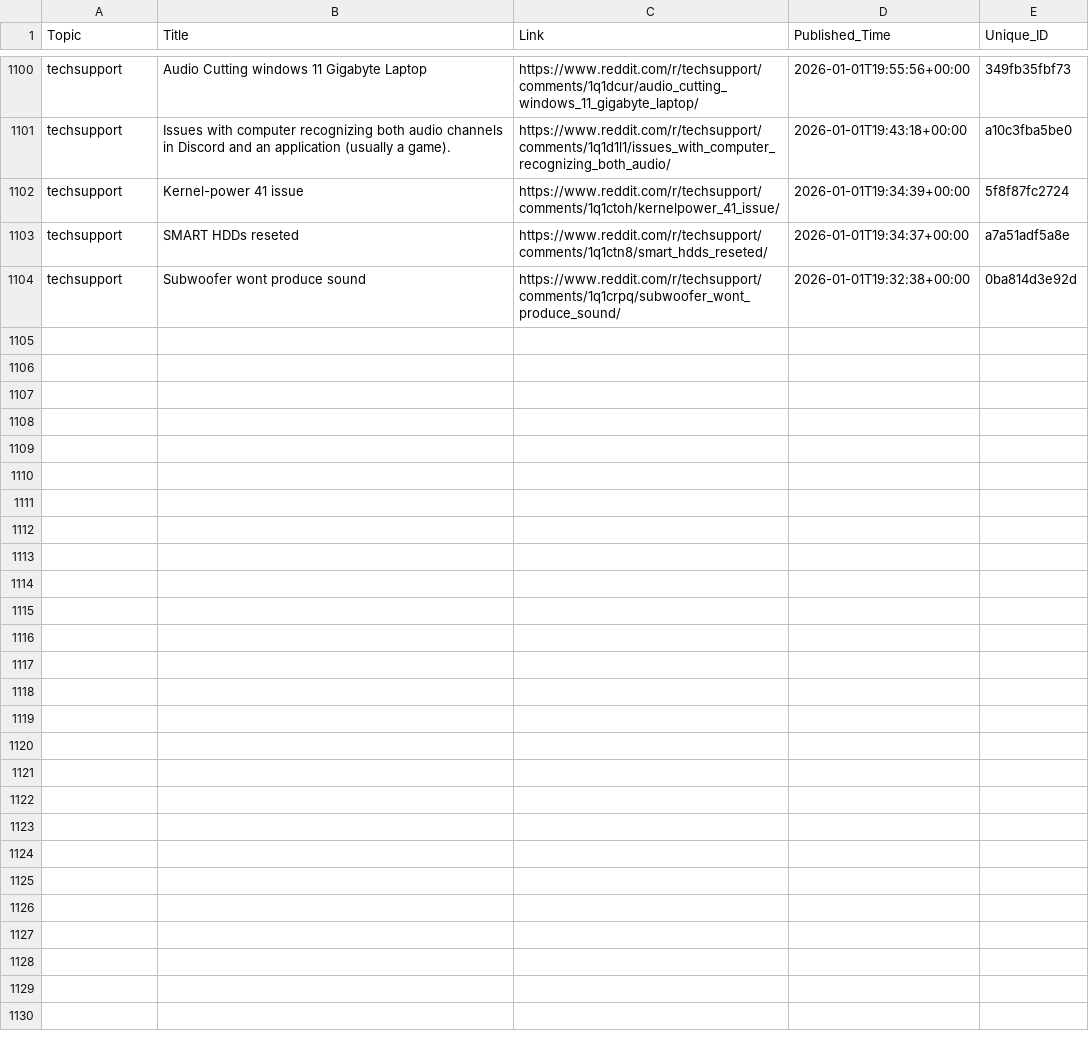
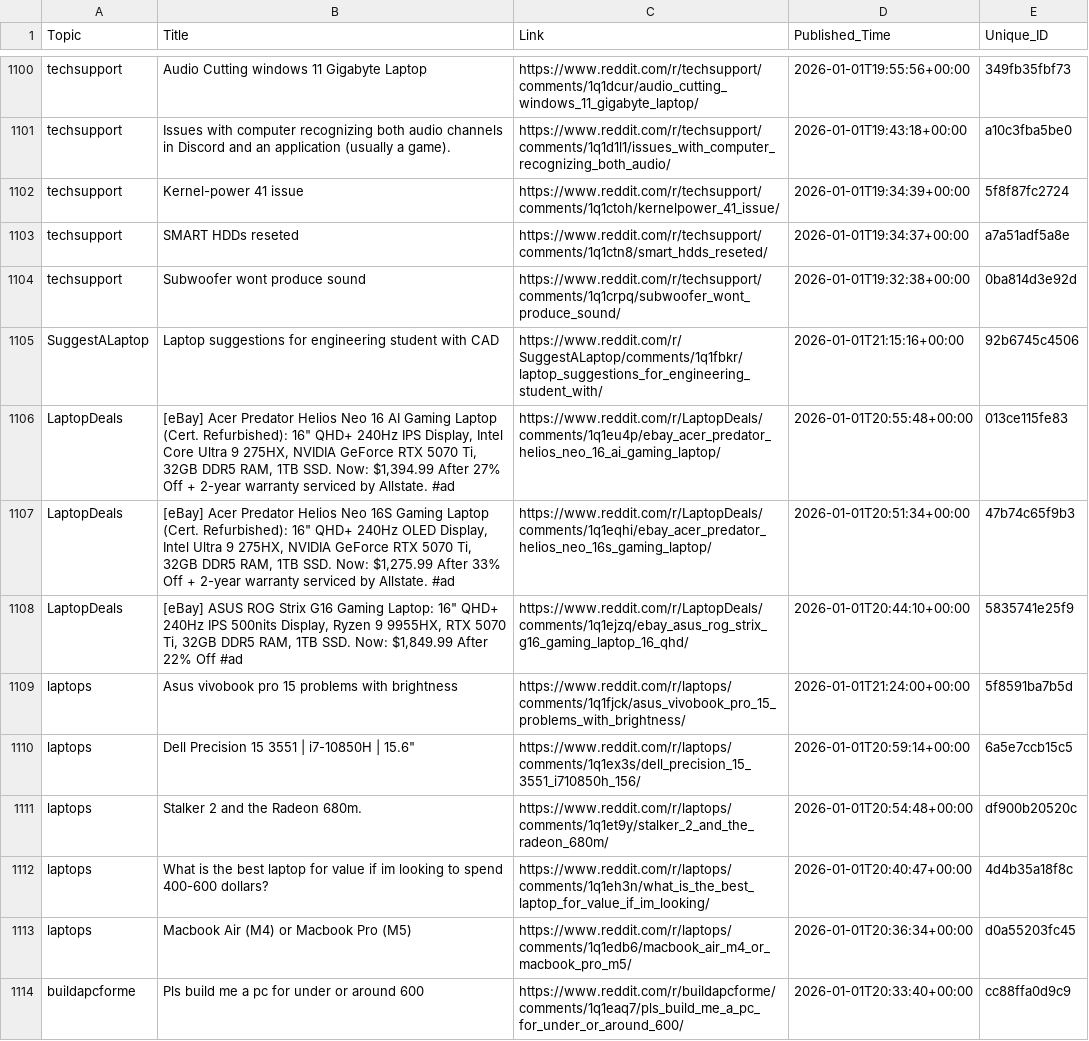
Before and after one commit to sidhu2690/reddit-scrapper, a CSV file: posts.csv, drawn as a sheet; only a part is shown, gaps mark what is left out; the diff covers the shown part only; the diff names each change by its address in the sheet, - before the commit and + after, or states it on an @@ line.

```diff
--- a/posts.csv
+++ b/posts.csv
+row 1105: SuggestALaptop | Laptop suggestions for engineering student with CAD | https://www.reddit.com/r/SuggestALaptop/comments/1q1fbkr/laptop_suggestions_for_engineering_student_with/ | 2026-01-01T21:15:16+00:00 | 92b6745c4506
+row 1106: LaptopDeals | [eBay] Acer Predator Helios Neo 16 AI Gaming Laptop (Cert. Refurbished): 16" QHD+ 240Hz IPS Display, Intel Core Ultra 9 275HX, NVIDIA GeForce RTX 5070 Ti, 32GB DDR5 RAM, 1TB SSD. Now: $1,394.99 After 27% Off + 2-year warranty serviced by Allstate. #ad | https://www.reddit.com/r/LaptopDeals/comments/1q1eu4p/ebay_acer_predator_helios_neo_16_ai_gaming_laptop/ | 2026-01-01T20:55:48+00:00 | 013ce115fe83
+row 1107: LaptopDeals | [eBay] Acer Predator Helios Neo 16S Gaming Laptop (Cert. Refurbished): 16" QHD+ 240Hz OLED Display, Intel Ultra 9 275HX, NVIDIA GeForce RTX 5070 Ti, 32GB DDR5 RAM, 1TB SSD. Now: $1,275.99 After 33% Off + 2-year warranty serviced by Allstate. #ad | https://www.reddit.com/r/LaptopDeals/comments/1q1eqhi/ebay_acer_predator_helios_neo_16s_gaming_laptop/ | 2026-01-01T20:51:34+00:00 | 47b74c65f9b3
+row 1108: LaptopDeals | [eBay] ASUS ROG Strix G16 Gaming Laptop: 16" QHD+ 240Hz IPS 500nits Display, Ryzen 9 9955HX, RTX 5070 Ti, 32GB DDR5 RAM, 1TB SSD. Now: $1,849.99 After 22% Off #ad | https://www.reddit.com/r/LaptopDeals/comments/1q1ejzq/ebay_asus_rog_strix_g16_gaming_laptop_16_qhd/ | 2026-01-01T20:44:10+00:00 | 5835741e25f9
+row 1109: laptops | Asus vivobook pro 15 problems with brightness | https://www.reddit.com/r/laptops/comments/1q1fjck/asus_vivobook_pro_15_problems_with_brightness/ | 2026-01-01T21:24:00+00:00 | 5f8591ba7b5d
+row 1110: laptops | Dell Precision 15 3551 | i7-10850H | 15.6" | https://www.reddit.com/r/laptops/comments/1q1ex3s/dell_precision_15_3551_i710850h_156/ | 2026-01-01T20:59:14+00:00 | 6a5e7ccb15c5
+row 1111: laptops | Stalker 2 and the Radeon 680m. | https://www.reddit.com/r/laptops/comments/1q1et9y/stalker_2_and_the_radeon_680m/ | 2026-01-01T20:54:48+00:00 | df900b20520c
+row 1112: laptops | What is the best laptop for value if im looking to spend 400-600 dollars? | https://www.reddit.com/r/laptops/comments/1q1eh3n/what_is_the_best_laptop_for_value_if_im_looking/ | 2026-01-01T20:40:47+00:00 | 4d4b35a18f8c
+row 1113: laptops | Macbook Air (M4) or Macbook Pro (M5) | https://www.reddit.com/r/laptops/comments/1q1edb6/macbook_air_m4_or_macbook_pro_m5/ | 2026-01-01T20:36:34+00:00 | d0a55203fc45
+row 1114: buildapcforme | Pls build me a pc for under or around 600 | https://www.reddit.com/r/buildapcforme/comments/1q1eaq7/pls_build_me_a_pc_for_under_or_around_600/ | 2026-01-01T20:33:40+00:00 | cc88ffa0d9c9
```
Also changed, not shown: 9 added rows elsewhere in this file.
